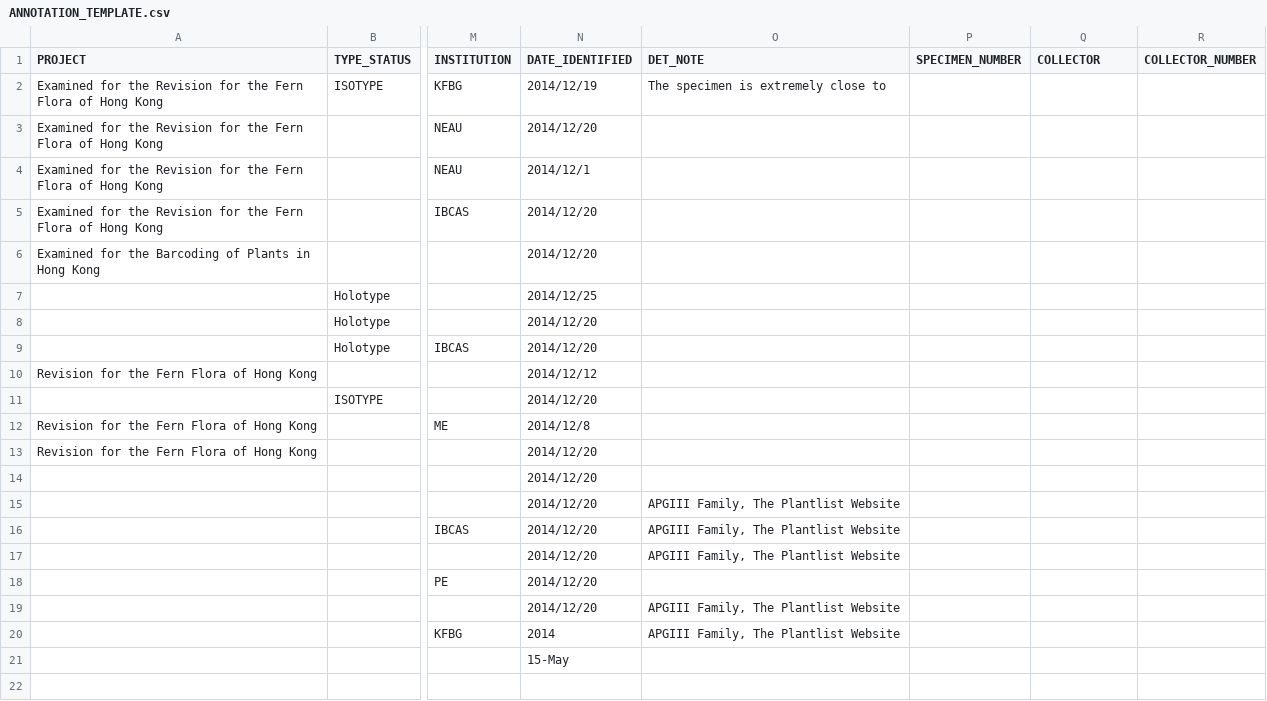
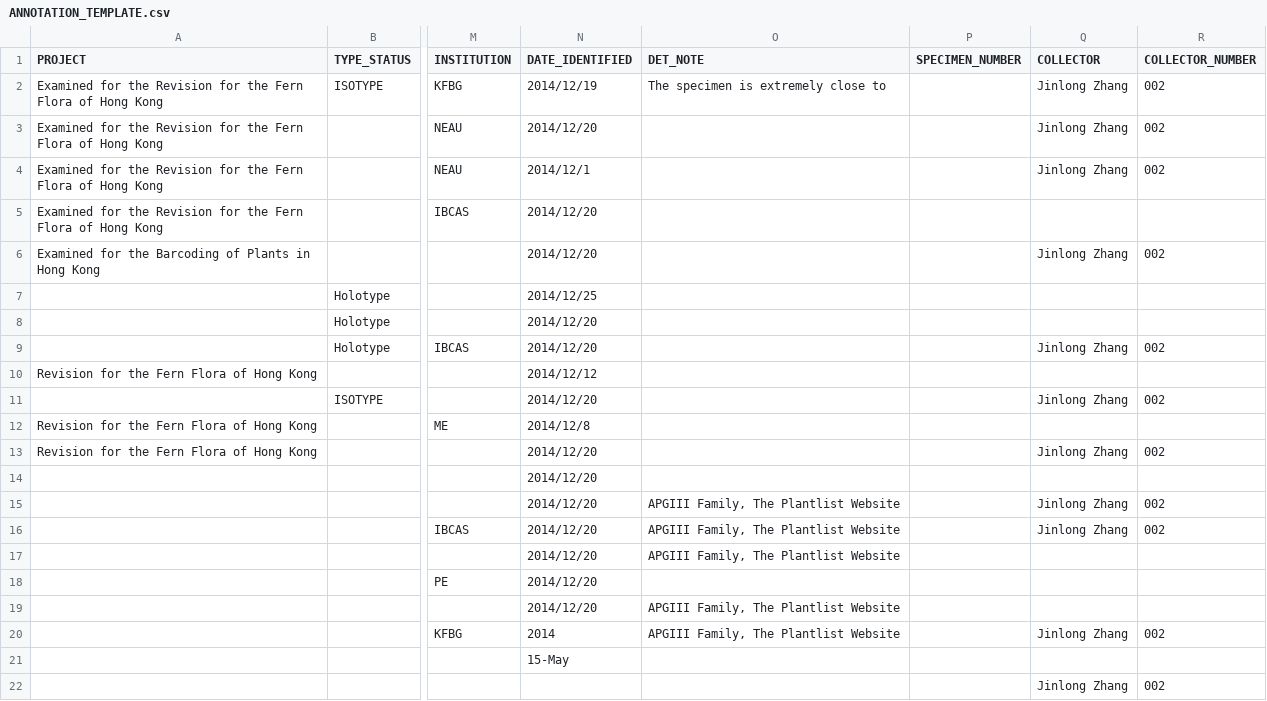
Before and after one commit to helixcn/herblabel, a CSV file: inst/extdata/ANNOTATION_TEMPLATE.csv, drawn as a sheet; only a part is shown, gaps mark what is left out; the diff names each change by its address in the sheet, - before the commit and + after, or states it on an @@ line.

Commit message:
added collector and collector's number to annotation label

```diff
--- a/inst/extdata/ANNOTATION_TEMPLATE.csv
+++ b/inst/extdata/ANNOTATION_TEMPLATE.csv
-Q2:Q4 (COLLECTOR): (empty)
+Q2:Q4 (COLLECTOR): Jinlong Zhang
-R2:R4 (COLLECTOR_NUMBER): (empty)
+R2:R4 (COLLECTOR_NUMBER): 002
-Q6 (COLLECTOR): (empty)
+Q6 (COLLECTOR): Jinlong Zhang
-R6 (COLLECTOR_NUMBER): (empty)
+R6 (COLLECTOR_NUMBER): 002
-Q9 (COLLECTOR): (empty)
+Q9 (COLLECTOR): Jinlong Zhang
-R9 (COLLECTOR_NUMBER): (empty)
+R9 (COLLECTOR_NUMBER): 002
-Q11 (COLLECTOR): (empty)
+Q11 (COLLECTOR): Jinlong Zhang
-R11 (COLLECTOR_NUMBER): (empty)
+R11 (COLLECTOR_NUMBER): 002
-Q13 (COLLECTOR): (empty)
+Q13 (COLLECTOR): Jinlong Zhang
-R13 (COLLECTOR_NUMBER): (empty)
+R13 (COLLECTOR_NUMBER): 002
-Q15:Q16 (COLLECTOR): (empty)
+Q15:Q16 (COLLECTOR): Jinlong Zhang
-R15:R16 (COLLECTOR_NUMBER): (empty)
+R15:R16 (COLLECTOR_NUMBER): 002
-Q20 (COLLECTOR): (empty)
+Q20 (COLLECTOR): Jinlong Zhang
-R20 (COLLECTOR_NUMBER): (empty)
+R20 (COLLECTOR_NUMBER): 002
-Q22 (COLLECTOR): (empty)
+Q22 (COLLECTOR): Jinlong Zhang
-R22 (COLLECTOR_NUMBER): (empty)
+R22 (COLLECTOR_NUMBER): 002
```
Also changed, not shown: 1 other file.
